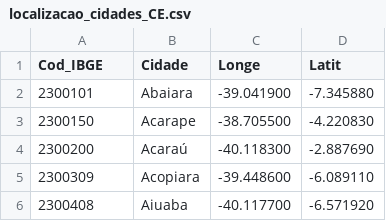
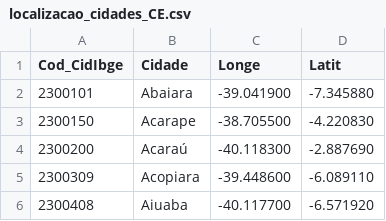
Before and after one commit to HelenaNascimento/POS, a CSV file: ETL/Ativ_extra/DADOS/localizacao_cidades_CE.csv, drawn as a sheet; only a part is shown.

```diff
--- a/ETL/Ativ_extra/DADOS/localizacao_cidades_CE.csv
+++ b/ETL/Ativ_extra/DADOS/localizacao_cidades_CE.csv
@@ -1,2 +1,2 @@
-Cod_IBGE;Cidade;Longe;Latit
+Cod_CidIbge;Cidade;Longe;Latit
 2300101;Abaiara;-39.041900;-7.345880
```
Also changed, not shown: 2 other files.
